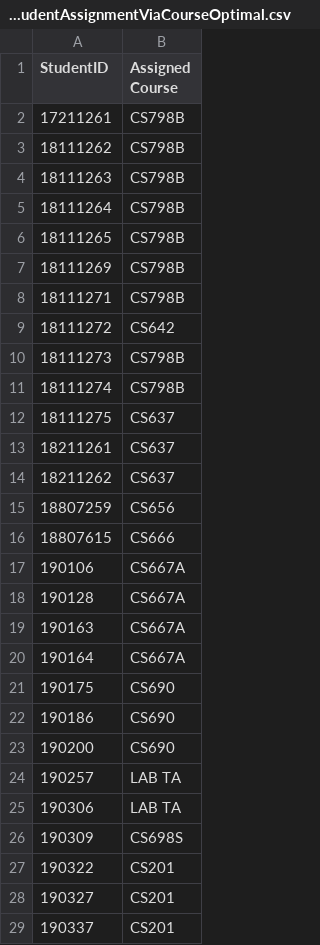
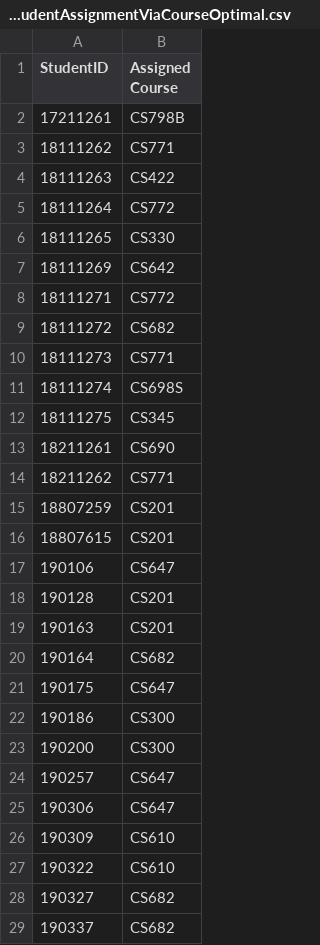
Before and after one commit to ucantfindme/Surge, a CSV file: Assignment Problem/TA Assignment Problem/Course Optimal/ouputStudentAssignmentViaCourseOptimal.csv, drawn as a sheet; only a part is shown; the diff covers the shown part only.

```diff
--- a/Assignment Problem/TA Assignment Problem/Course Optimal/ouputStudentAssignmentViaCourseOptimal.csv
+++ b/Assignment Problem/TA Assignment Problem/Course Optimal/ouputStudentAssignmentViaCourseOptimal.csv
@@ -2,28 +2,28 @@ StudentID,Assigned Course
 17211261,CS798B
-18111262,CS798B
-18111263,CS798B
-18111264,CS798B
-18111265,CS798B
-18111269,CS798B
-18111271,CS798B
-18111272,CS642
-18111273,CS798B
-18111274,CS798B
-18111275,CS637
-18211261,CS637
-18211262,CS637
-18807259,CS656
-18807615,CS666
-190106,CS667A
-190128,CS667A
-190163,CS667A
-190164,CS667A
-190175,CS690
-190186,CS690
-190200,CS690
-190257,LAB TA
-190306,LAB TA
-190309,CS698S
-190322,CS201
-190327,CS201
-190337,CS201
+18111262,CS771
+18111263,CS422
+18111264,CS772
+18111265,CS330
+18111269,CS642
+18111271,CS772
+18111272,CS682
+18111273,CS771
+18111274,CS698S
+18111275,CS345
+18211261,CS690
+18211262,CS771
+18807259,CS201
+18807615,CS201
+190106,CS647
+190128,CS201
+190163,CS201
+190164,CS682
+190175,CS647
+190186,CS300
+190200,CS300
+190257,CS647
+190306,CS647
+190309,CS610
+190322,CS610
+190327,CS682
+190337,CS682
```
Also changed, not shown: 89 edited cells elsewhere in this file, Assignment Problem/TA Assignment Problem/Course Optimal/ouputCourseAssignmentViaCourseOptimal.csv, 6 other files.
